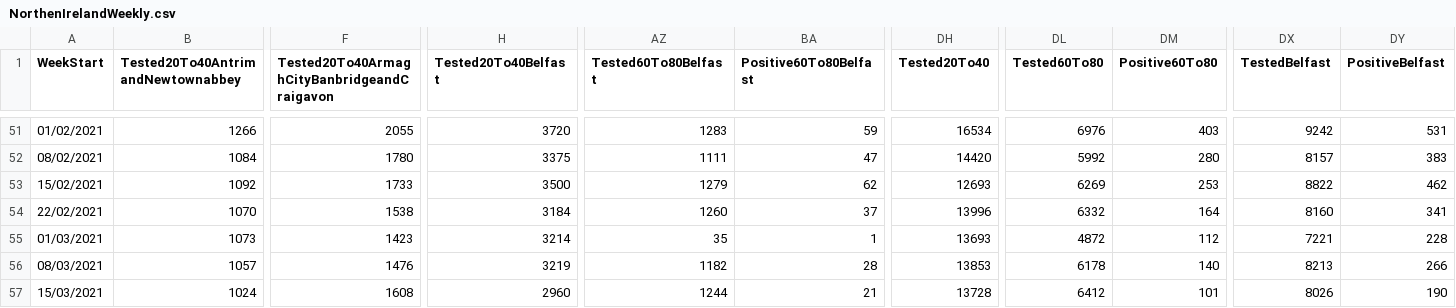
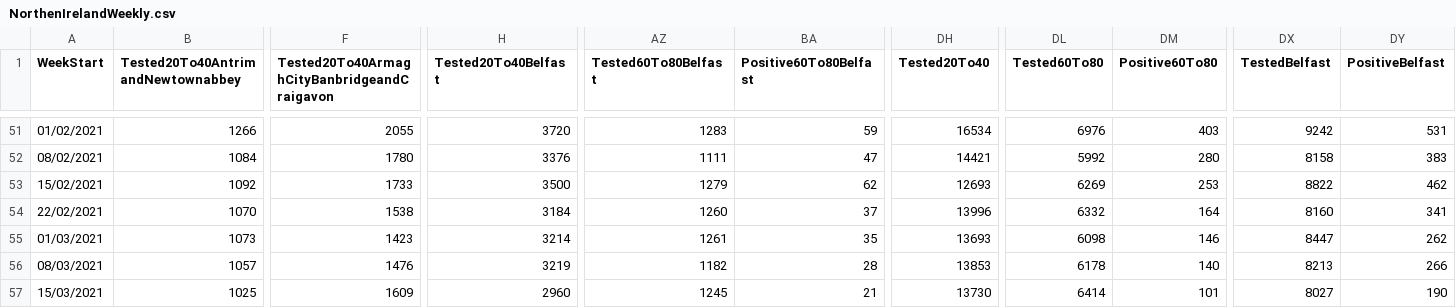
Before and after one commit to CatsAgainstCovid/IrelandCovidData, a CSV file: Outputs/NIDailyReports/NorthenIrelandWeekly.csv, drawn as a sheet; only a part is shown, gaps mark what is left out; the diff covers the shown part only; the diff names each change by its address in the sheet, - before the commit and + after, or states it on an @@ line.

```diff
--- a/Outputs/NIDailyReports/NorthenIrelandWeekly.csv
+++ b/Outputs/NIDailyReports/NorthenIrelandWeekly.csv
-H52 (Tested20To40Belfast): 3375
+H52 (Tested20To40Belfast): 3376
-DH52 (Tested20To40): 14420
+DH52 (Tested20To40): 14421
-DX52 (TestedBelfast): 8157
+DX52 (TestedBelfast): 8158
-AZ55 (Tested60To80Belfast): 35
+AZ55 (Tested60To80Belfast): 1261
-BA55 (Positive60To80Belfast): 1
+BA55 (Positive60To80Belfast): 35
-DL55 (Tested60To80): 4872
+DL55 (Tested60To80): 6098
-DM55 (Positive60To80): 112
+DM55 (Positive60To80): 146
-DX55 (TestedBelfast): 7221
+DX55 (TestedBelfast): 8447
-DY55 (PositiveBelfast): 228
+DY55 (PositiveBelfast): 262
-B57: 1024
+B57: 1025
-F57: 1608
+F57: 1609
-AZ57 (Tested60To80Belfast): 1244
+AZ57 (Tested60To80Belfast): 1245
-DH57 (Tested20To40): 13728
+DH57 (Tested20To40): 13730
-DL57 (Tested60To80): 6412
+DL57 (Tested60To80): 6414
-DX57 (TestedBelfast): 8026
+DX57 (TestedBelfast): 8027
```
Also changed, not shown: 37 edited cells elsewhere in this file.
